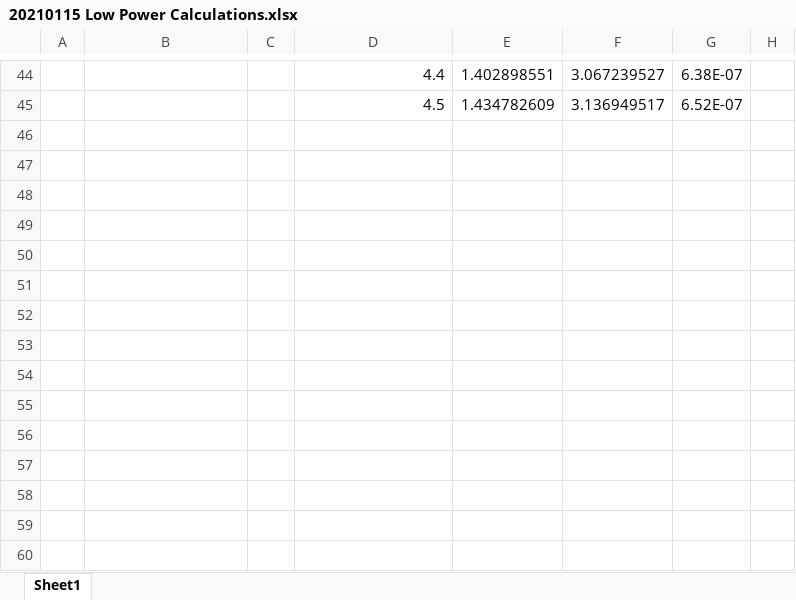
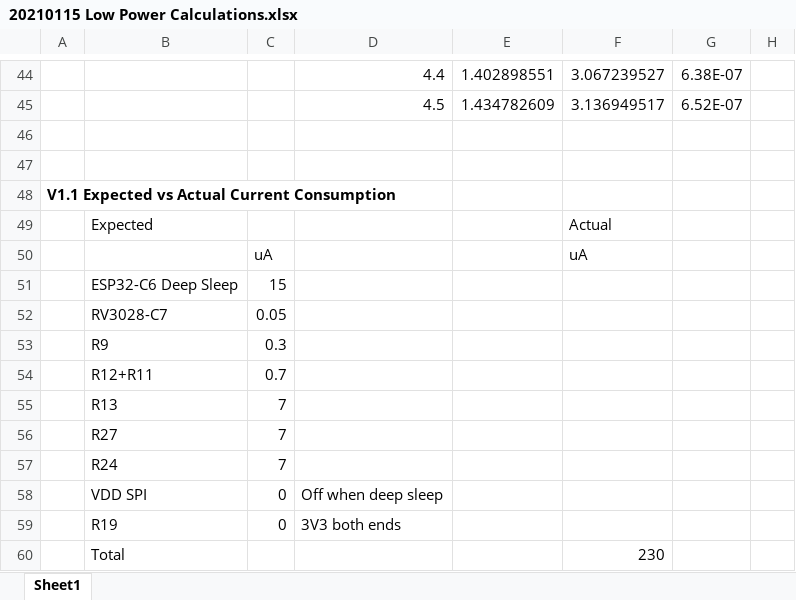
Before and after one commit to robdobsn/WordyWatch, an Excel workbook: WordyFW/docs/20210115 Low Power Calculations.xlsx, sheet Sheet1, drawn as a sheet; only a part is shown, gaps mark what is left out; values as stored, in another font and other column widths than the file's, no borders; the diff names each change by its address in the sheet, - before the commit and + after, or states it on an @@ line.

Commit message:
Enabled power control

```diff
--- a/WordyFW/docs/20210115 Low Power Calculations.xlsx (sheet Sheet1)
+++ b/WordyFW/docs/20210115 Low Power Calculations.xlsx (sheet Sheet1)
+row 46: (empty)
+row 47: (empty)
+row 48: V1.1 Expected vs Actual Current Consumption
+row 49:  | Expected |  |  |  | Actual
+row 50:  |  | uA |  |  | uA
+row 51:  | ESP32-C6 Deep Sleep | 15
+row 52:  | RV3028-C7 | 0.05
+row 53:  | R9 | 0.3
+row 54:  | R12+R11 | 0.7
+row 55:  | R13 | 7
+row 56:  | R27 | 7
+row 57:  | R24 | 7
+row 58:  | VDD SPI | 0 | Off when deep sleep
+row 59:  | R19 | 0 | 3V3 both ends
+row 60:  | Total |  |  |  | 230
```
Also changed, not shown: 2 other files.
